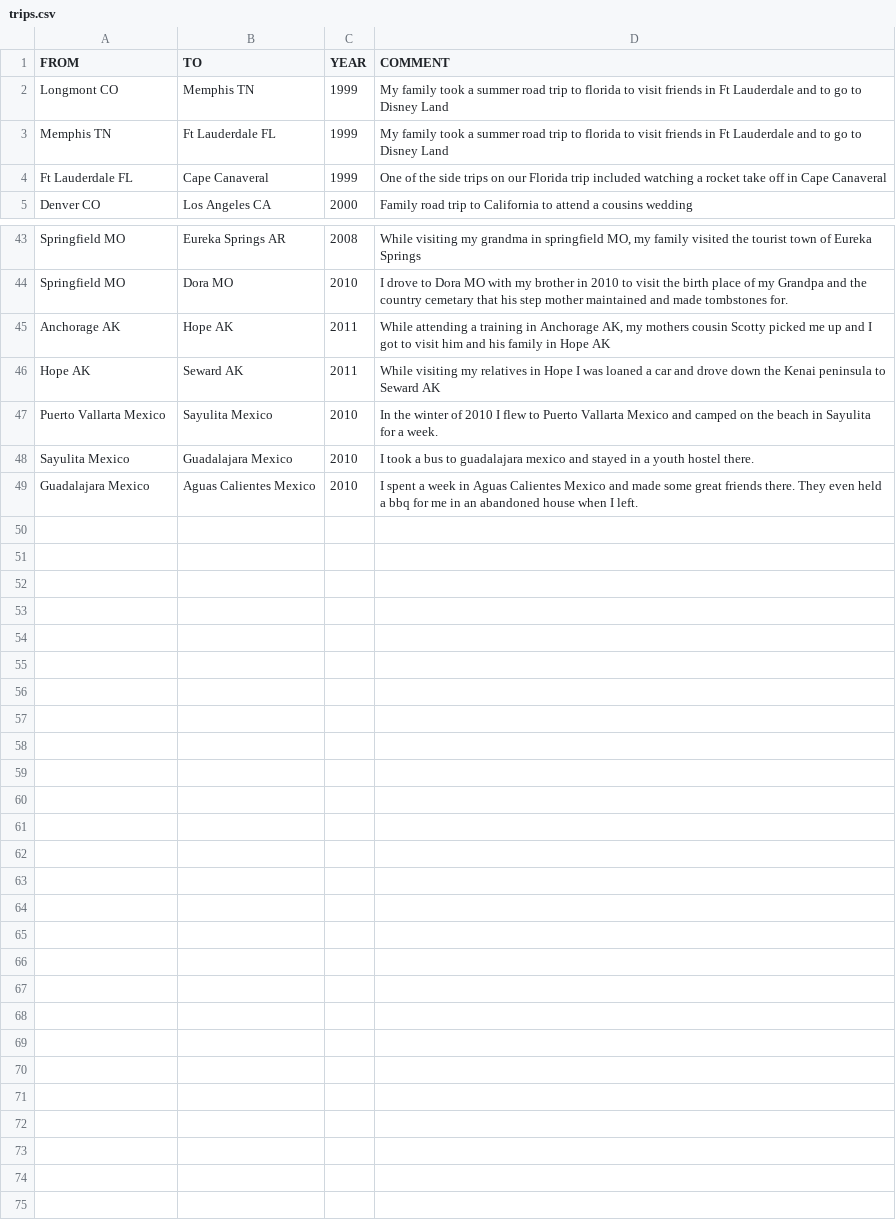
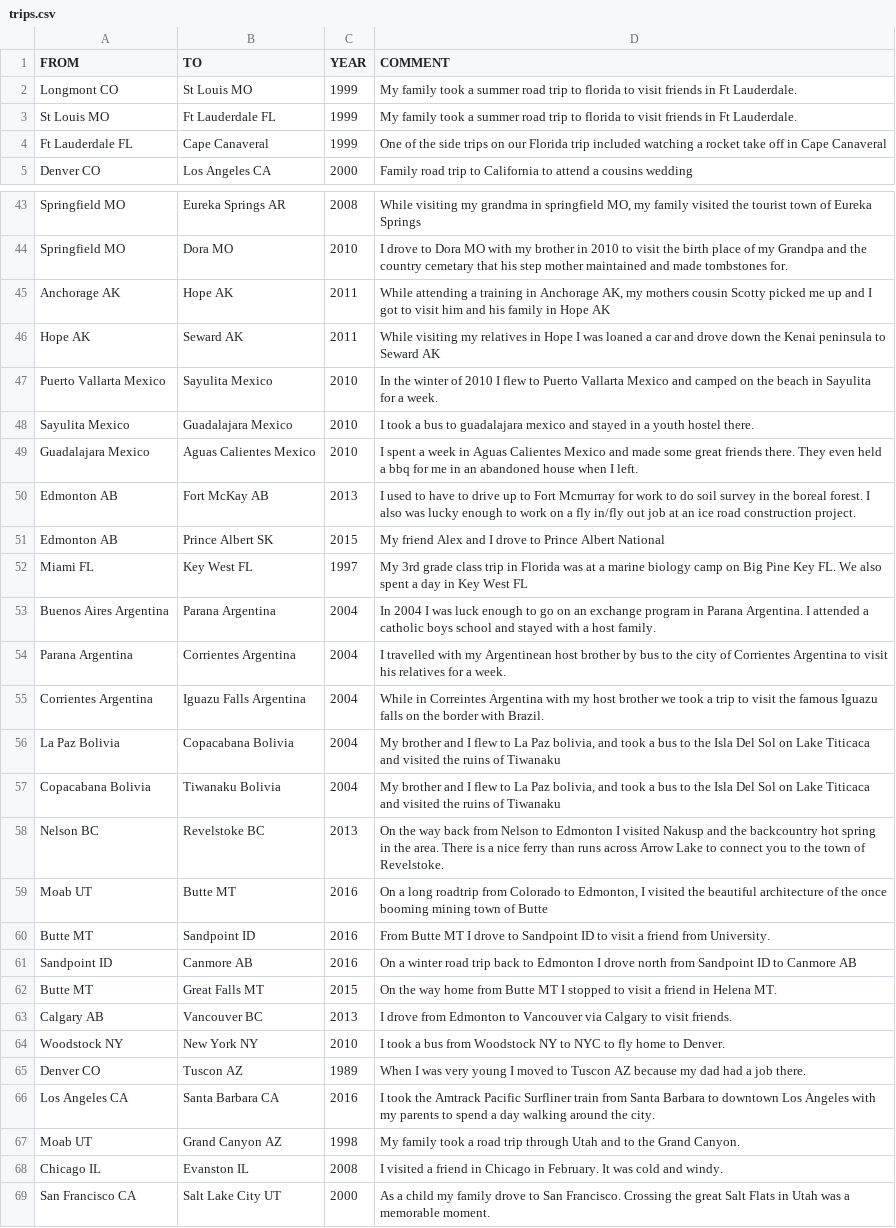
Before and after one commit to DevinLeeBartley/roadtripData, a CSV file: trips.csv, drawn as a sheet; only a part is shown, gaps mark what is left out; the diff covers the shown part only.

```diff
--- a/trips.csv
+++ b/trips.csv
@@ -1,4 +1,4 @@
 FROM,TO,YEAR,COMMENT
-Longmont CO,Memphis TN,1999,My family took a summer road trip to florida to visit friends in Ft Lauderdale and to go to Disney Land
-Memphis TN,Ft Lauderdale FL,1999,My family took a summer road trip to florida to visit friends in Ft Lauderdale and to go to Disney Land
+Longmont CO,St Louis MO,1999,My family took a summer road trip to florida to visit friends in Ft Lauderdale.
+St Louis MO,Ft Lauderdale FL,1999,My family took a summer road trip to florida to visit friends in Ft Lauderdale.
 Ft Lauderdale FL,Cape Canaveral,1999,One of the side trips on our Florida trip included watching a rocket take off in Cape Canaveral
@@ -49 +49,21 @@ Sayulita Mexico,Guadalajara Mexico,2010,I took a bus to guadalajara mexico and s
 Guadalajara Mexico,Aguas Calientes Mexico,2010,I spent a week in Aguas Calientes Mexico and made some great friends there. They even held a bbq for me in an abandoned house when I left.
+Edmonton AB,Fort McKay AB,2013,I used to have to drive up to Fort Mcmurray for work to do soil survey in the boreal forest. I also was lucky enough to work on a fly in/fly out job at an ice road construction project.
+Edmonton AB,Prince Albert SK,2015,My friend Alex and I drove to Prince Albert National
+Miami FL,Key West FL,1997,My 3rd grade class trip in Florida was at a marine biology camp on Big Pine Key FL. We also spent a day in Key West FL
+Buenos Aires Argentina,Parana Argentina,2004,In 2004 I was luck enough to go on an exchange program in Parana Argentina. I attended a catholic boys school and stayed with a host family.
+Parana Argentina,Corrientes Argentina,2004,I travelled with my Argentinean host brother by bus to the city of Corrientes Argentina to visit his relatives for a week.
+Corrientes Argentina,Iguazu Falls Argentina,2004,While in Correintes Argentina with my host brother we took a trip to visit the famous Iguazu falls on the border with Brazil.
+La Paz Bolivia,Copacabana Bolivia,2004,"My brother and I flew to La Paz bolivia, and took a bus to the Isla Del Sol on Lake Titicaca and visited the ruins of Tiwanaku"
+Copacabana Bolivia,Tiwanaku Bolivia,2004,"My brother and I flew to La Paz bolivia, and took a bus to the Isla Del Sol on Lake Titicaca and visited the ruins of Tiwanaku"
+Nelson BC,Revelstoke BC,2013,On the way back from Nelson to Edmonton I visited Nakusp and the backcountry hot spring in the area. There is a nice ferry than runs across Arrow Lake to connect you to the town of Revelstoke.
+Moab UT,Butte MT,2016,"On a long roadtrip from Colorado to Edmonton, I visited the beautiful architecture of the once booming mining town of Butte"
+Butte MT,Sandpoint ID,2016,From Butte MT I drove to Sandpoint ID to visit a friend from University.
+Sandpoint ID,Canmore AB,2016,On a winter road trip back to Edmonton I drove north from Sandpoint ID to Canmore AB
+Butte MT,Great Falls MT,2015,On the way home from Butte MT I stopped to visit a friend in Helena MT.
+Calgary AB,Vancouver BC,2013,I drove from Edmonton to Vancouver via Calgary to visit friends.
+Woodstock NY,New York NY,2010,I took a bus from Woodstock NY to NYC to fly home to Denver.
+Denver CO,Tuscon AZ,1989,When I was very young I moved to Tuscon AZ because my dad had a job there.
+Los Angeles CA,Santa Barbara CA,2016,I took the Amtrack Pacific Surfliner train from Santa Barbara to downtown Los Angeles with my parents to spend a day walking around the city.
+Moab UT,Grand Canyon AZ,1998,My family took a road trip through Utah and to the Grand Canyon.
+Chicago IL,Evanston IL,2008,I visited a friend in Chicago in February. It was cold and windy.
+San Francisco CA,Salt Lake City UT,2000,As a child my family drove to San Francisco. Crossing the great Salt Flats in Utah was a memorable moment.
```
Also changed, not shown: 1 edited cell elsewhere in this file, 36 other files.
